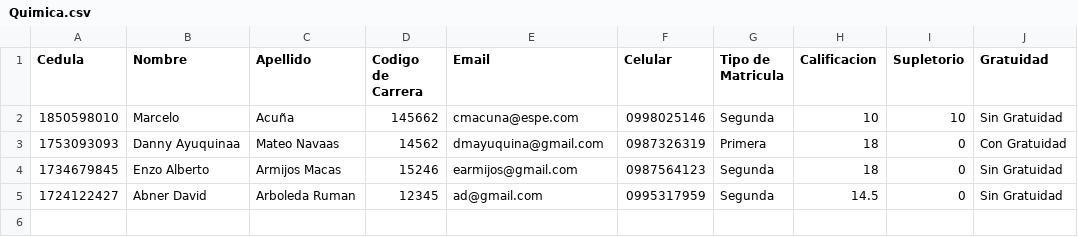
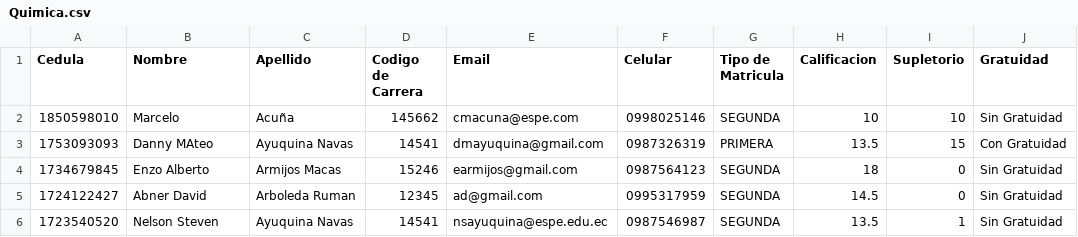
Before and after one commit to DMAyuquina/ESPE-OPP14541-REGISTRATION, a CSV file: 06-Code/RegistrationSystem/Quimica.csv, drawn as a sheet.

```diff
--- a/06-Code/RegistrationSystem/Quimica.csv
+++ b/06-Code/RegistrationSystem/Quimica.csv
@@ -1,5 +1,6 @@
 Cedula,Nombre,Apellido,Codigo de Carrera,Email,Celular,Tipo de Matricula,Calificacion,Supletorio,Gratuidad
-1850598010,Marcelo,Acuña,145662,cmacuna@espe.com,0998025146,Segunda,10,10,Sin Gratuidad
-1753093093,Danny Ayuquinaa,Mateo Navaas,14562,dmayuquina@gmail.com,0987326319,Primera,18,0,Con Gratuidad
-1734679845,Enzo Alberto ,Armijos Macas,15246,earmijos@gmail.com,0987564123,Segunda,18,0,Sin Gratuidad
-1724122427,Abner David,Arboleda Ruman,12345,ad@gmail.com,0995317959,Segunda,14.5,0,Sin Gratuidad
+1850598010,Marcelo,Acuña,145662,cmacuna@espe.com,0998025146,SEGUNDA,10,10,Sin Gratuidad
+1753093093,Danny MAteo,Ayuquina Navas,14541,dmayuquina@gmail.com,0987326319,PRIMERA,13.5,15,Con Gratuidad
+1734679845,Enzo Alberto ,Armijos Macas,15246,earmijos@gmail.com,0987564123,SEGUNDA,18,0,Sin Gratuidad
+1724122427,Abner David,Arboleda Ruman,12345,ad@gmail.com,0995317959,SEGUNDA,14.5,0,Sin Gratuidad
+1723540520,Nelson Steven,Ayuquina Navas,14541,nsayuquina@espe.edu.ec,0987546987,SEGUNDA,13.5,1,Sin Gratuidad
```
Also changed, not shown: 6 other files.
